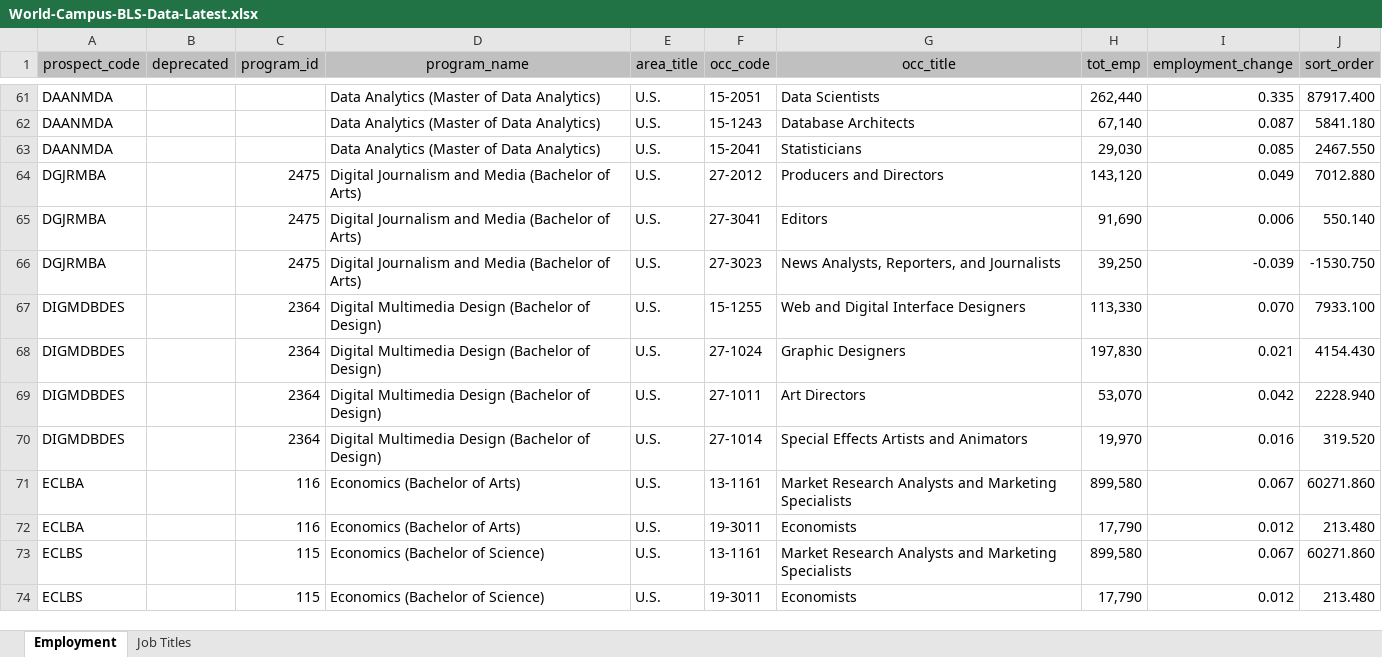
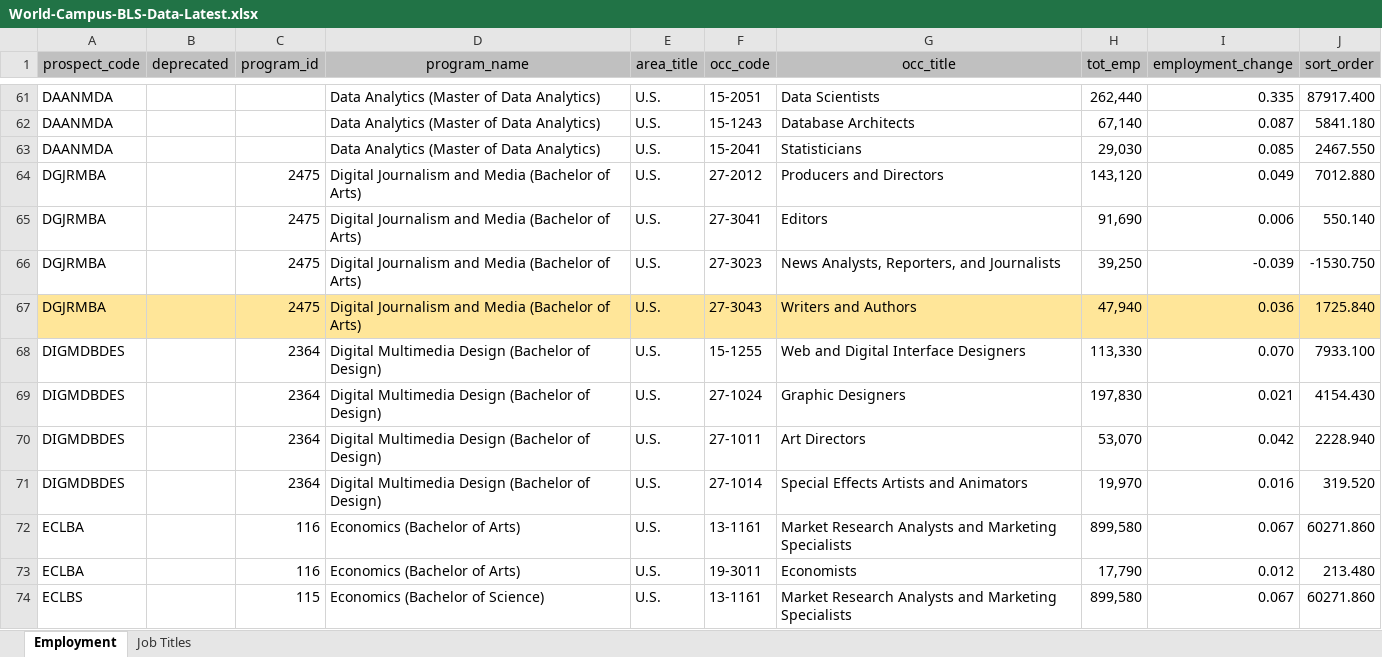
Before and after one commit to psu-online-education/bls-data-conversion, an Excel workbook: docs/bls-data/World-Campus-BLS-Data-Latest.xlsx, sheet Employment, drawn as a sheet; only a part is shown, gaps mark what is left out; the shorter side is filled out with more unchanged rows; values as stored, in another font and other column widths than the file's, no borders; the diff names each change by its address in the sheet, - before the commit and + after, or states it on an @@ line.

```diff
--- a/docs/bls-data/World-Campus-BLS-Data-Latest.xlsx (sheet Employment)
+++ b/docs/bls-data/World-Campus-BLS-Data-Latest.xlsx (sheet Employment)
+row 67: DGJRMBA |  | 2475 | Digital Journalism and Media (Bachelor of Arts) | U.S. | 27-3043 | Writers and Authors | 47,940 | 0.036 | 1725.840
```
Also changed, not shown: sheet Job Titles, 1 other file.
